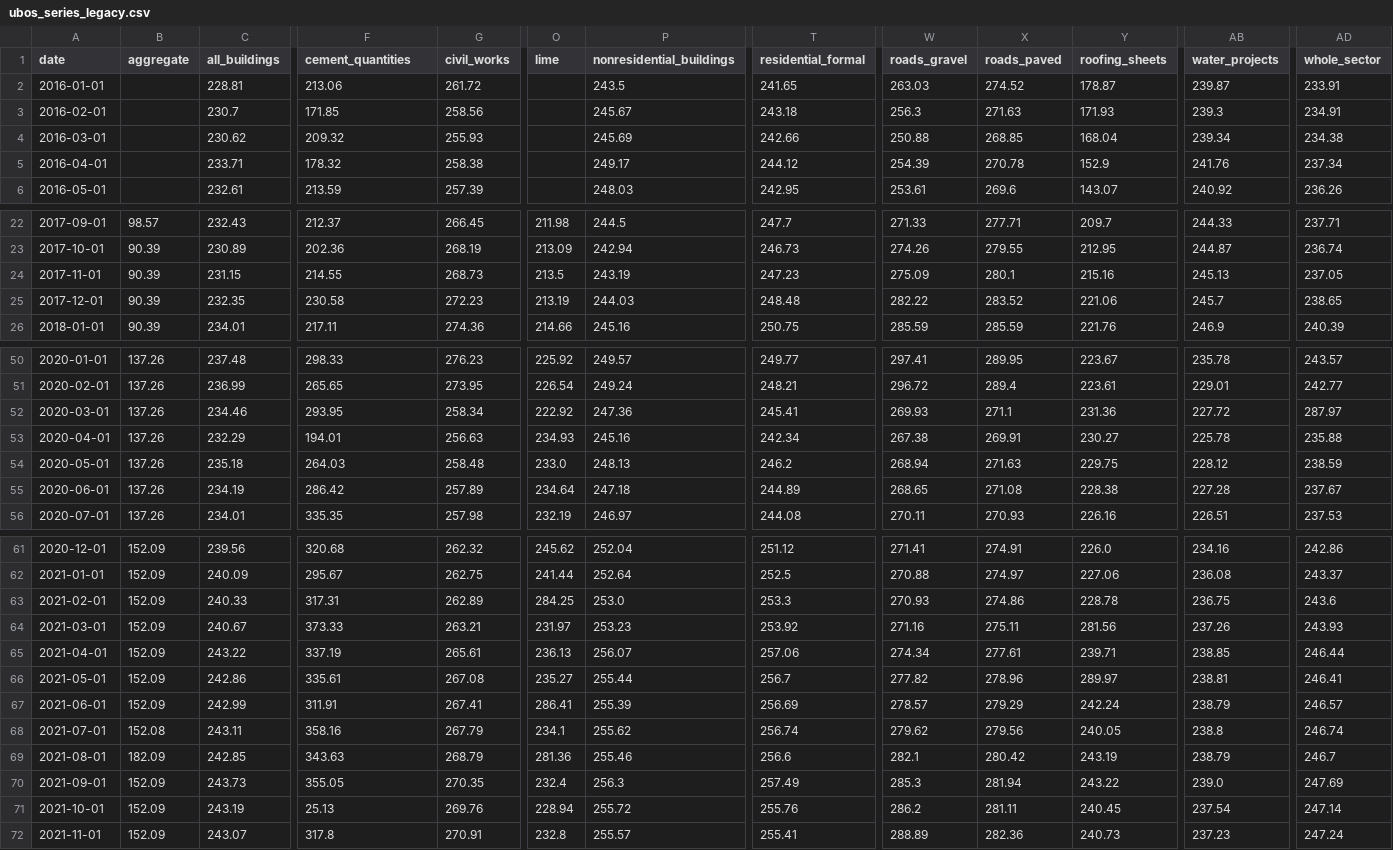
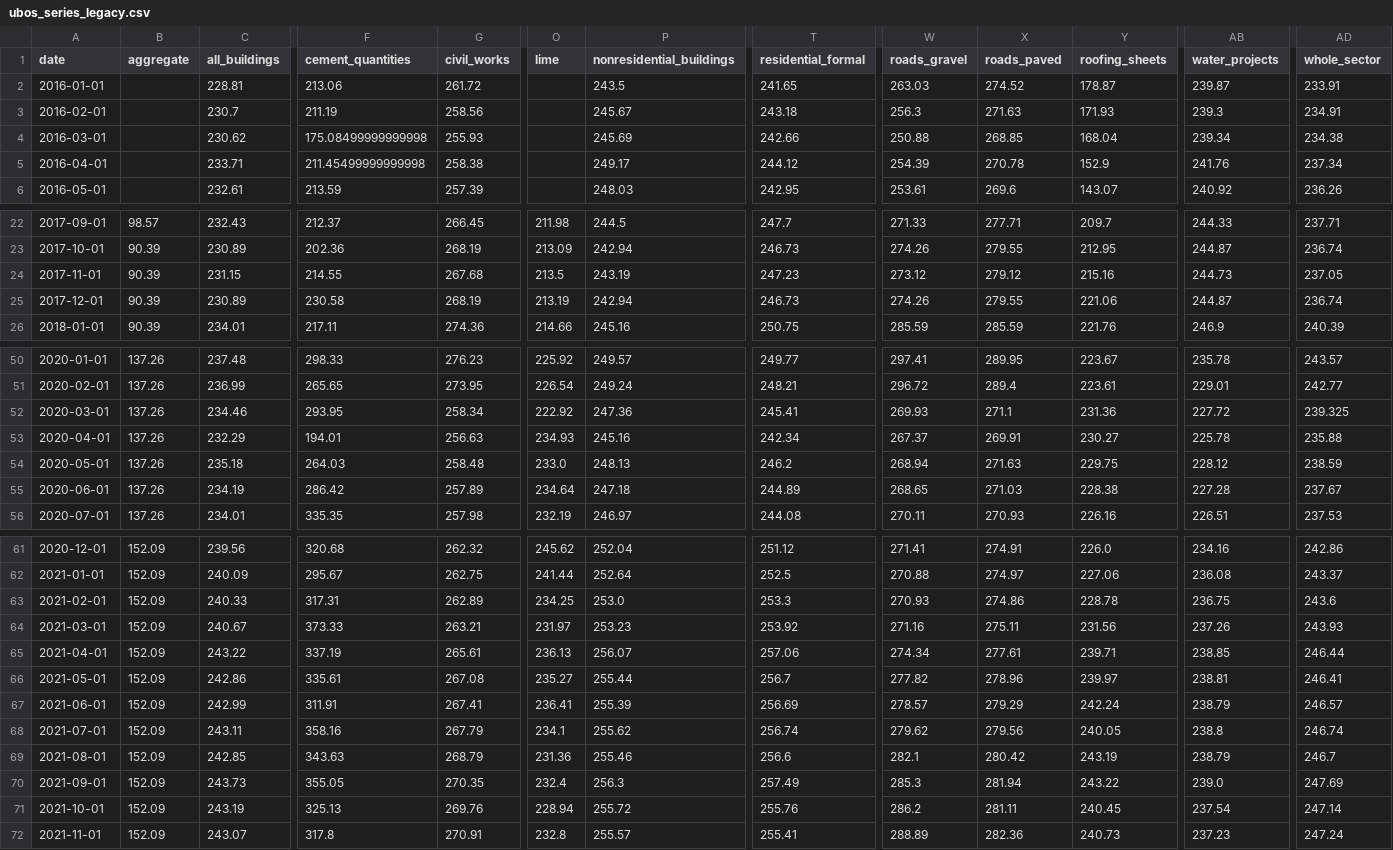
Before and after one commit to gavacharles/fidic-determinable-at-tender, a CSV file: papers/01_price_adjustment/data/ubos_series_legacy.csv, drawn as a sheet; only a part is shown, gaps mark what is left out; the diff covers the shown part only; the diff names each change by its address in the sheet, - before the commit and + after, or states it on an @@ line.

```diff
--- a/papers/01_price_adjustment/data/ubos_series_legacy.csv
+++ b/papers/01_price_adjustment/data/ubos_series_legacy.csv
-F3 (cement_quantities): 171.85
+F3 (cement_quantities): 211.19
-F4 (cement_quantities): 209.32
+F4 (cement_quantities): 175.08499999999998
-F5 (cement_quantities): 178.32
+F5 (cement_quantities): 211.45499999999998
-G24 (civil_works): 268.73
+G24 (civil_works): 267.68
-W24 (roads_gravel): 275.09
+W24 (roads_gravel): 273.12
-X24 (roads_paved): 280.1
+X24 (roads_paved): 279.12
-AB24 (water_projects): 245.13
+AB24 (water_projects): 244.73
-C25 (all_buildings): 232.35
+C25 (all_buildings): 230.89
-G25 (civil_works): 272.23
+G25 (civil_works): 268.19
-P25 (nonresidential_buildings): 244.03
+P25 (nonresidential_buildings): 242.94
-T25 (residential_formal): 248.48
+T25 (residential_formal): 246.73
-W25 (roads_gravel): 282.22
+W25 (roads_gravel): 274.26
-X25 (roads_paved): 283.52
+X25 (roads_paved): 279.55
-AB25 (water_projects): 245.7
+AB25 (water_projects): 244.87
-AD25 (whole_sector): 238.65
+AD25 (whole_sector): 236.74
-AD52 (whole_sector): 287.97
+AD52 (whole_sector): 239.325
-W53 (roads_gravel): 267.38
+W53 (roads_gravel): 267.37
-X55 (roads_paved): 271.08
+X55 (roads_paved): 271.03
-O63 (lime): 284.25
+O63 (lime): 234.25
-Y64 (roofing_sheets): 281.56
+Y64 (roofing_sheets): 231.56
-Y66 (roofing_sheets): 289.97
+Y66 (roofing_sheets): 239.97
-O67 (lime): 286.41
+O67 (lime): 236.41
-B68 (aggregate): 152.08
+B68 (aggregate): 152.09
-B69 (aggregate): 182.09
+B69 (aggregate): 152.09
-O69 (lime): 281.36
+O69 (lime): 231.36
-F71 (cement_quantities): 25.13
+F71 (cement_quantities): 325.13
```
Also changed, not shown: 5 edited cells elsewhere in this file, papers/01_price_adjustment/data/ubos_series_modern.csv, papers/01_price_adjustment/results/contract_D_pn.csv, 25 other files.
